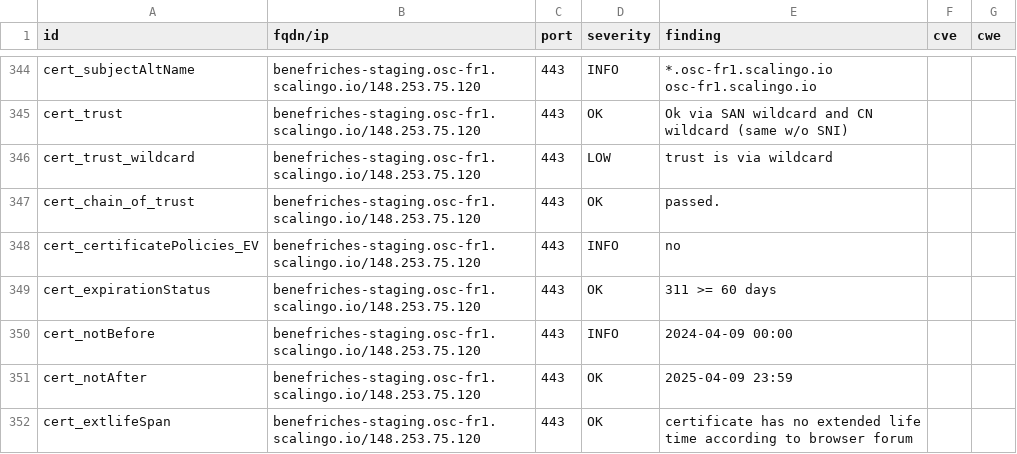
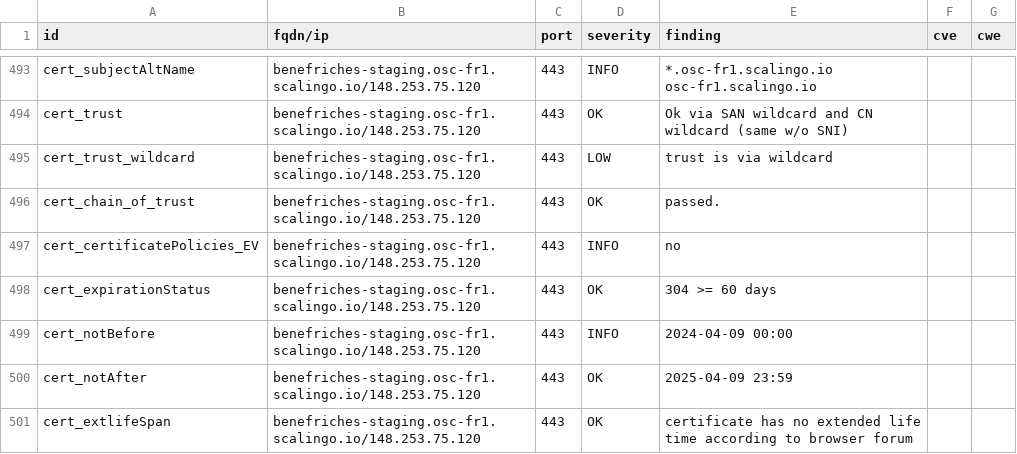
Before and after one commit to incubateur-ademe/dashlord, a CSV file: results/aHR0cHM6Ly9iZW5lZnJpY2hlcy1zdGFnaW5nLm9zYy1mcjEuc2NhbGluZ28uaW8=/testssl.csv, drawn as a sheet; only a part is shown, gaps mark what is left out; the diff covers the shown part only.

```diff
--- a/results/aHR0cHM6Ly9iZW5lZnJpY2hlcy1zdGFnaW5nLm9zYy1mcjEuc2NhbGluZ28uaW8=/testssl.csv
+++ b/results/aHR0cHM6Ly9iZW5lZnJpY2hlcy1zdGFnaW5nLm9zYy1mcjEuc2NhbGluZ28uaW8=/testssl.csv
@@ -348,3 +497,3 @@
 "cert_certificatePolicies_EV","benefriches-staging.osc-fr1.scalingo.io/148.253.75.120","443","INFO","no","",""
-"cert_expirationStatus","benefriches-staging.osc-fr1.scalingo.io/148.253.75.120","443","OK","311 >= 60 days","",""
+"cert_expirationStatus","benefriches-staging.osc-fr1.scalingo.io/148.253.75.120","443","OK","304 >= 60 days","",""
 "cert_notBefore","benefriches-staging.osc-fr1.scalingo.io/148.253.75.120","443","INFO","2024-04-09 00:00","",""
```
Also changed, not shown: 3 added rows, 3 removed rows, 146 moved rows and 6 edited cells elsewhere in this file, 13 other files.
